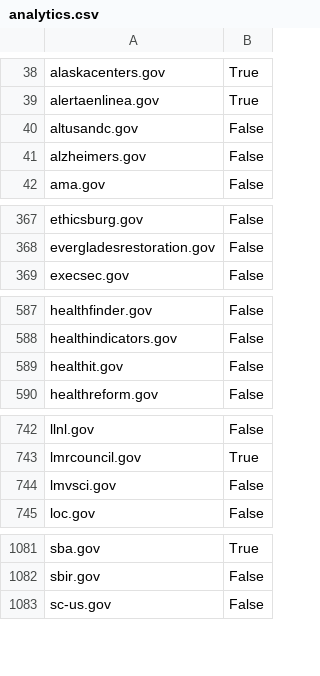
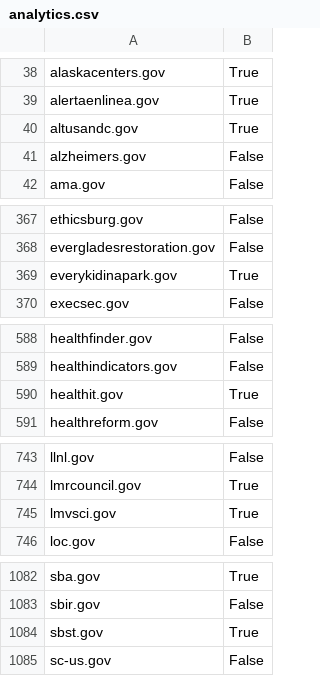
Before and after one commit to 18F/pulse, a CSV file: data/analytics.csv, drawn as a sheet; only a part is shown, gaps mark what is left out; the diff covers the shown part only.

```diff
--- a/data/analytics.csv
+++ b/data/analytics.csv
@@ -39,3 +39,3 @@ alaskacenters.gov,True
 alertaenlinea.gov,True
-altusandc.gov,False
+altusandc.gov,True
 alzheimers.gov,False
@@ -368,2 +368,3 @@ ethicsburg.gov,False
 evergladesrestoration.gov,False
+everykidinapark.gov,True
 execsec.gov,False
@@ -588,3 +589,3 @@ healthfinder.gov,False
 healthindicators.gov,False
-healthit.gov,False
+healthit.gov,True
 healthreform.gov,False
@@ -743,3 +744,3 @@ llnl.gov,False
 lmrcouncil.gov,True
-lmvsci.gov,False
+lmvsci.gov,True
 loc.gov,False
@@ -1082,2 +1083,3 @@ sba.gov,True
 sbir.gov,False
+sbst.gov,True
 sc-us.gov,False
```
Also changed, not shown: 3 edited cells elsewhere in this file, data/inspect.csv, data/tls.csv.
